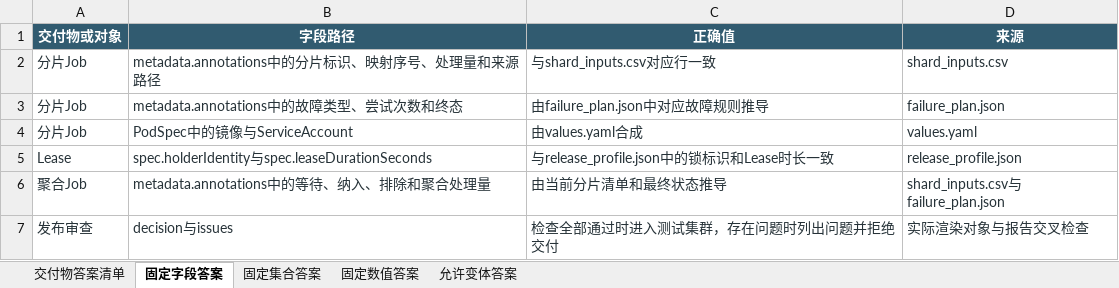
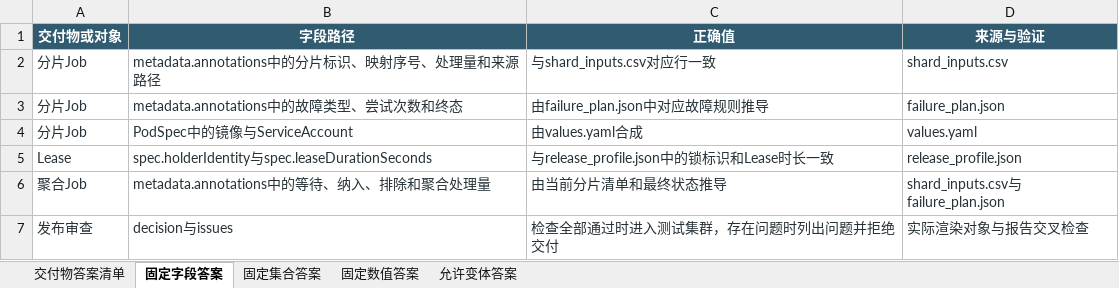
Before and after one commit to CLK123654/ale-q10437-windows-repro, an Excel workbook: artifacts/关键标准答案.xlsx, sheet 固定字段答案, drawn as a sheet; values as stored, in another font and other column widths than the file's, no borders; the diff names each change by its address in the sheet, - before the commit and + after, or states it on an @@ line.

```diff
--- a/artifacts/关键标准答案.xlsx (sheet 固定字段答案)
+++ b/artifacts/关键标准答案.xlsx (sheet 固定字段答案)
-D1: 来源
+D1: 来源与验证
```
Also changed, not shown: sheet 允许变体答案, sheet 交付物答案清单, artifacts/任务规格转化.xlsx, 8 other files.
